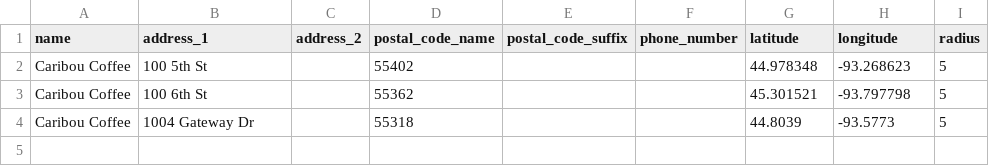
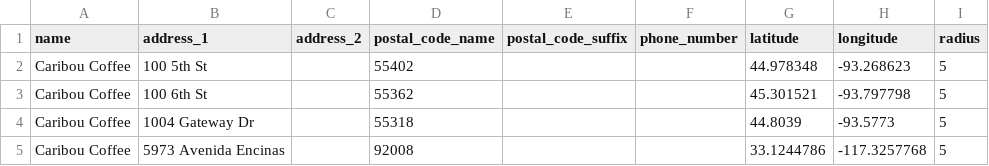
Before and after one commit to carlisia/geolocationapp, a TSV file: public/downloads/locations.tsv, drawn as a sheet.

Commit message:
Added a map and map markers. Locations are sorted based on distance from origin.

```diff
--- a/public/downloads/locations.tsv
+++ b/public/downloads/locations.tsv
@@ -4 +4,2 @@ Caribou Coffee	100 6th St	 	55362			45.301521	-93.797798	5
 Caribou Coffee	1004 Gateway Dr	 	55318			44.8039	-93.5773	5
+Caribou Coffee	5973 Avenida Encinas	 	92008			33.1244786	-117.3257768	5
```
Also changed, not shown: 11 other files.
